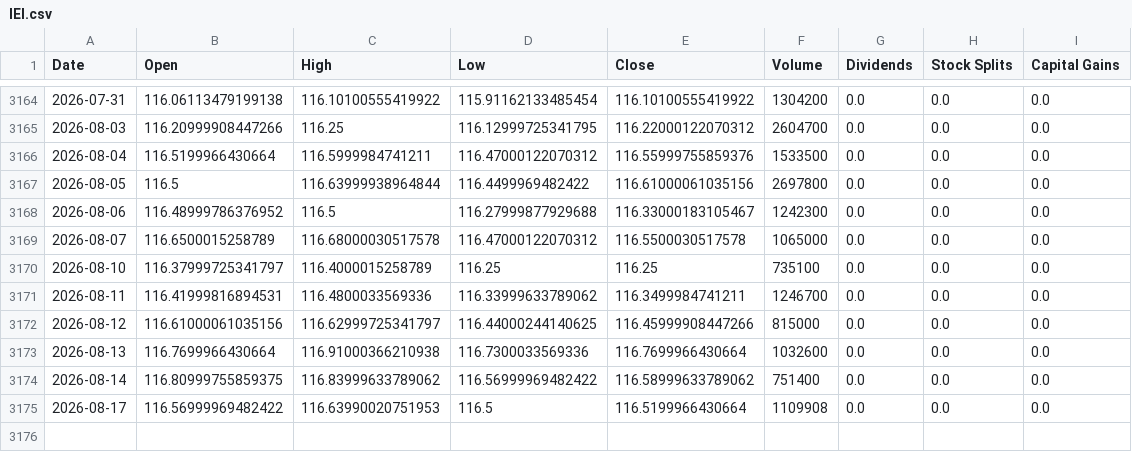
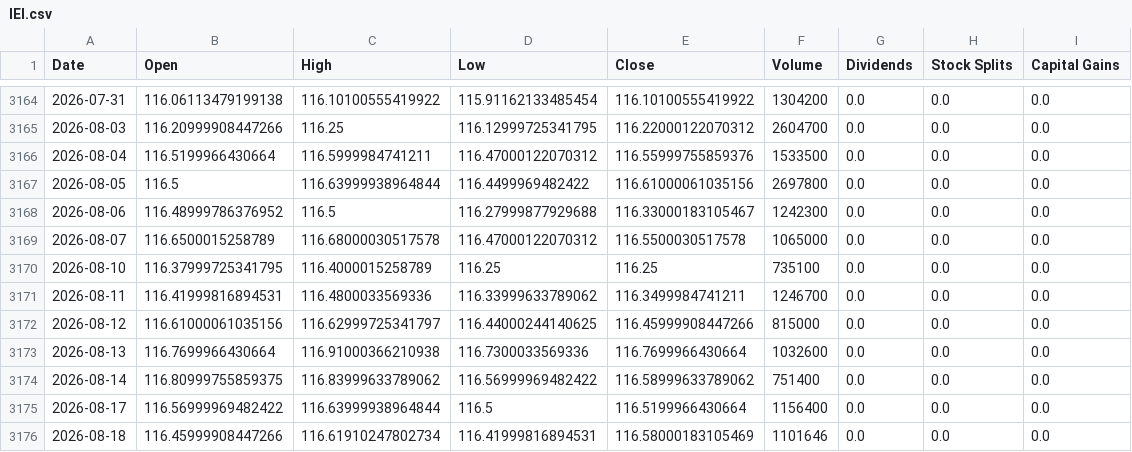
Before and after one commit to Sergr777/tradingview-mcp-jackson, a CSV file: data/etf/IEI.csv, drawn as a sheet; only a part is shown, gaps mark what is left out.

```diff
--- a/data/etf/IEI.csv
+++ b/data/etf/IEI.csv
@@ -3169,3 +3169,3 @@ Date,Open,High,Low,Close,Volume,Dividends,Stock Splits,Capital Gains
 2026-08-07,116.6500015258789,116.68000030517578,116.47000122070312,116.5500030517578,1065000,0.0,0.0,0.0
-2026-08-10,116.37999725341797,116.4000015258789,116.25,116.25,735100,0.0,0.0,0.0
+2026-08-10,116.37999725341795,116.4000015258789,116.25,116.25,735100,0.0,0.0,0.0
 2026-08-11,116.41999816894531,116.4800033569336,116.33999633789062,116.3499984741211,1246700,0.0,0.0,0.0
@@ -3174,2 +3174,3 @@ Date,Open,High,Low,Close,Volume,Dividends,Stock Splits,Capital Gains
 2026-08-14,116.80999755859375,116.83999633789062,116.56999969482422,116.58999633789062,751400,0.0,0.0,0.0
-2026-08-17,116.56999969482422,116.63990020751953,116.5,116.5199966430664,1109908,0.0,0.0,0.0
+2026-08-17,116.56999969482422,116.63999938964844,116.5,116.5199966430664,1156400,0.0,0.0,0.0
+2026-08-18,116.45999908447266,116.61910247802734,116.41999816894531,116.58000183105469,1101646,0.0,0.0,0.0
```
Also changed, not shown: data/etf/GLD.csv, data/etf/IWM.csv, 12 other files.
